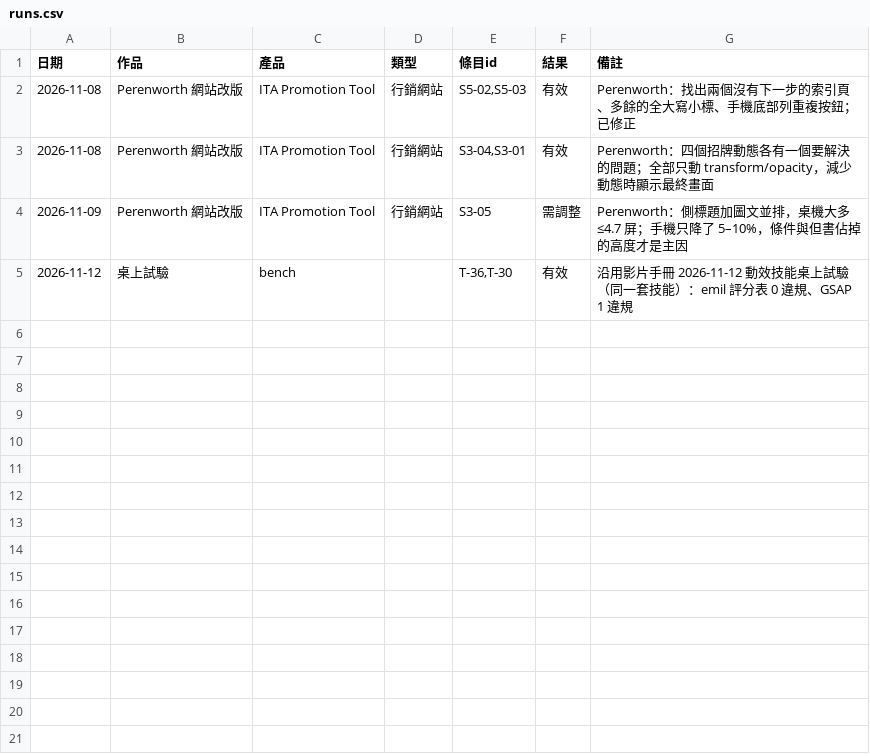
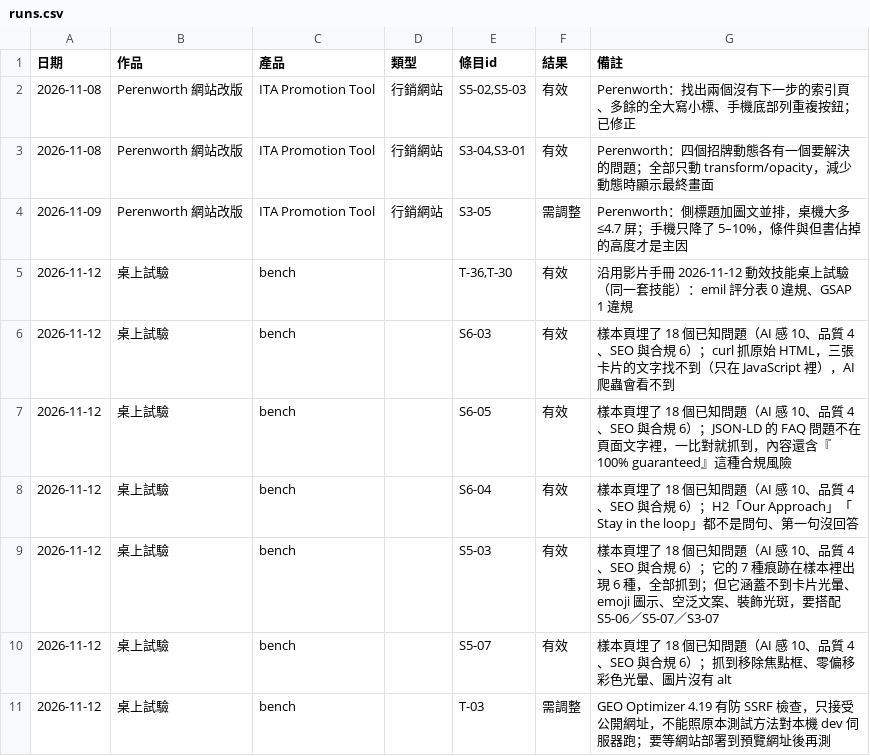
Before and after one commit to mick3412/web-playbook, a CSV file: data/runs.csv, drawn as a sheet; the diff names each change by its address in the sheet, - before the commit and + after, or states it on an @@ line.

```diff
--- a/data/runs.csv
+++ b/data/runs.csv
+row 6: 2026-11-12 | 桌上試驗 | bench |  | S6-03 | 有效 | 樣本頁埋了 18 個已知問題（AI 感 10、品質 4、SEO 與合規 6）；curl 抓原始 HTML，三張卡片的文字找不到（只在 JavaScript 裡），AI 爬蟲會看不到
+row 7: 2026-11-12 | 桌上試驗 | bench |  | S6-05 | 有效 | 樣本頁埋了 18 個已知問題（AI 感 10、品質 4、SEO 與合規 6）；JSON-LD 的 FAQ 問題不在頁面文字裡，一比對就抓到，內容還含『100% guaranteed』這種合規風險
+row 8: 2026-11-12 | 桌上試驗 | bench |  | S6-04 | 有效 | 樣本頁埋了 18 個已知問題（AI 感 10、品質 4、SEO 與合規 6）；H2「Our Approach」「Stay in the loop」都不是問句、第一句沒回答
+row 9: 2026-11-12 | 桌上試驗 | bench |  | S5-03 | 有效 | 樣本頁埋了 18 個已知問題（AI 感 10、品質 4、SEO 與合規 6）；它的 7 種痕跡在樣本裡出現 6 種，全部抓到；但它涵蓋不到卡片光暈、emoji 圖示、空泛文案、裝飾光斑，要搭配 S5-06／S5-07／S3-07
+row 10: 2026-11-12 | 桌上試驗 | bench |  | S5-07 | 有效 | 樣本頁埋了 18 個已知問題（AI 感 10、品質 4、SEO 與合規 6）；抓到移除焦點框、零偏移彩色光暈、圖片沒有 alt
+row 11: 2026-11-12 | 桌上試驗 | bench |  | T-03 | 需調整 | GEO Optimizer 4.19 有防 SSRF 檢查，只接受公開網址，不能照原本測試方法對本機 dev 伺服器跑；要等網站部署到預覽網址後再測
```
Also changed, not shown: 3 other files.
